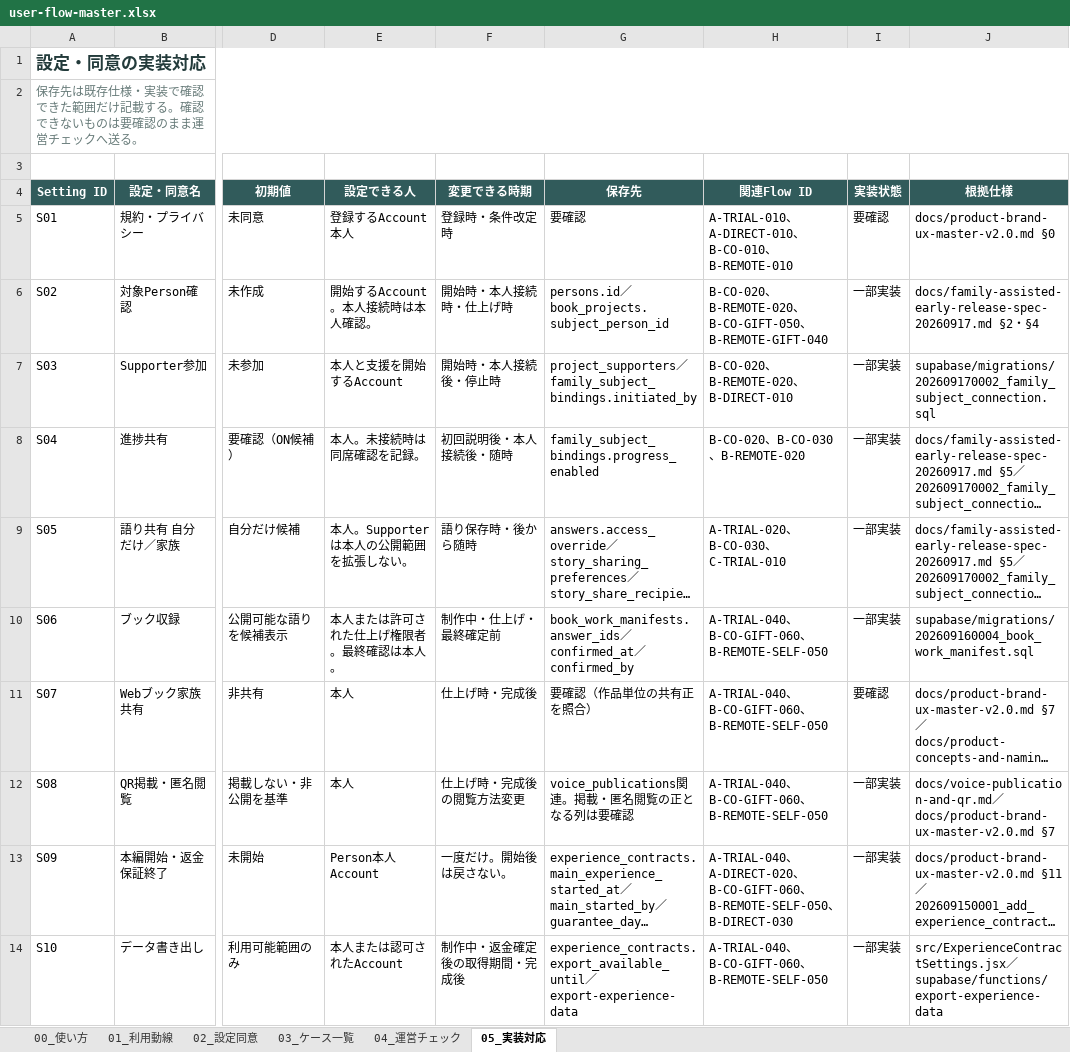
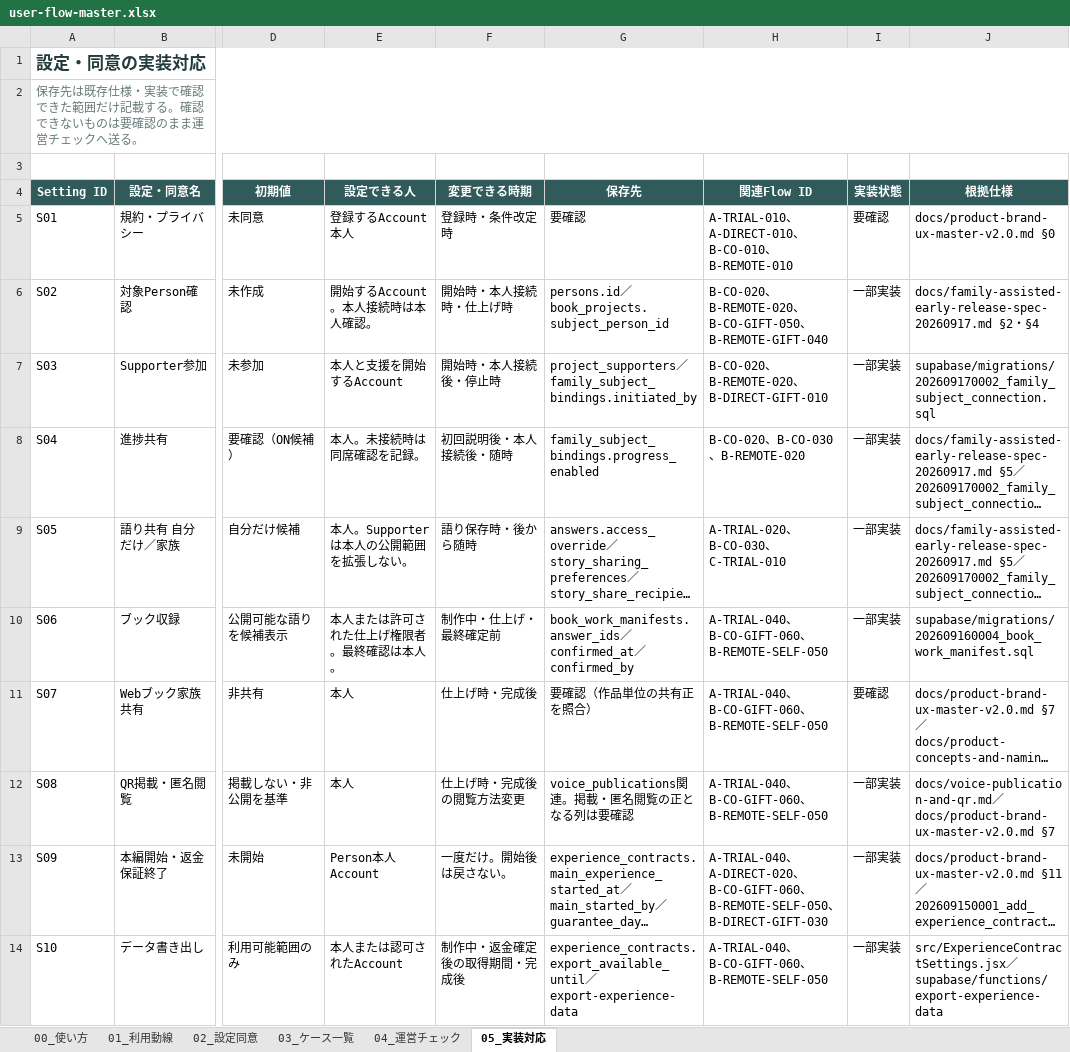
Before and after one commit to tateito-yokoito/tateyoko-book, an Excel workbook: docs/product/user-flow/user-flow-master.xlsx, sheet 05_実装対応, drawn as a sheet; only a part is shown, gaps mark what is left out; long unchanged cells end in …; values as stored, in another font and other column widths than the file's, no borders; conditional formats not drawn; the diff names each change by its address in the sheet, - before the commit and + after, or states it on an @@ line.

```diff
--- a/docs/product/user-flow/user-flow-master.xlsx (sheet 05_実装対応)
+++ b/docs/product/user-flow/user-flow-master.xlsx (sheet 05_実装対応)
-H7 (関連Flow ID): B-CO-020、B-REMOTE-020、B-DIRECT-010
+H7 (関連Flow ID): B-CO-020、B-REMOTE-020、B-DIRECT-GIFT-010
-H13 (関連Flow ID): …B-REMOTE-SELF-050、B-DIRECT-030
+H13 (関連Flow ID): …B-REMOTE-SELF-050、B-DIRECT-GIFT-030
```
Also changed, not shown: sheet 01_利用動線, sheet 02_設定同意, 1 other file.
